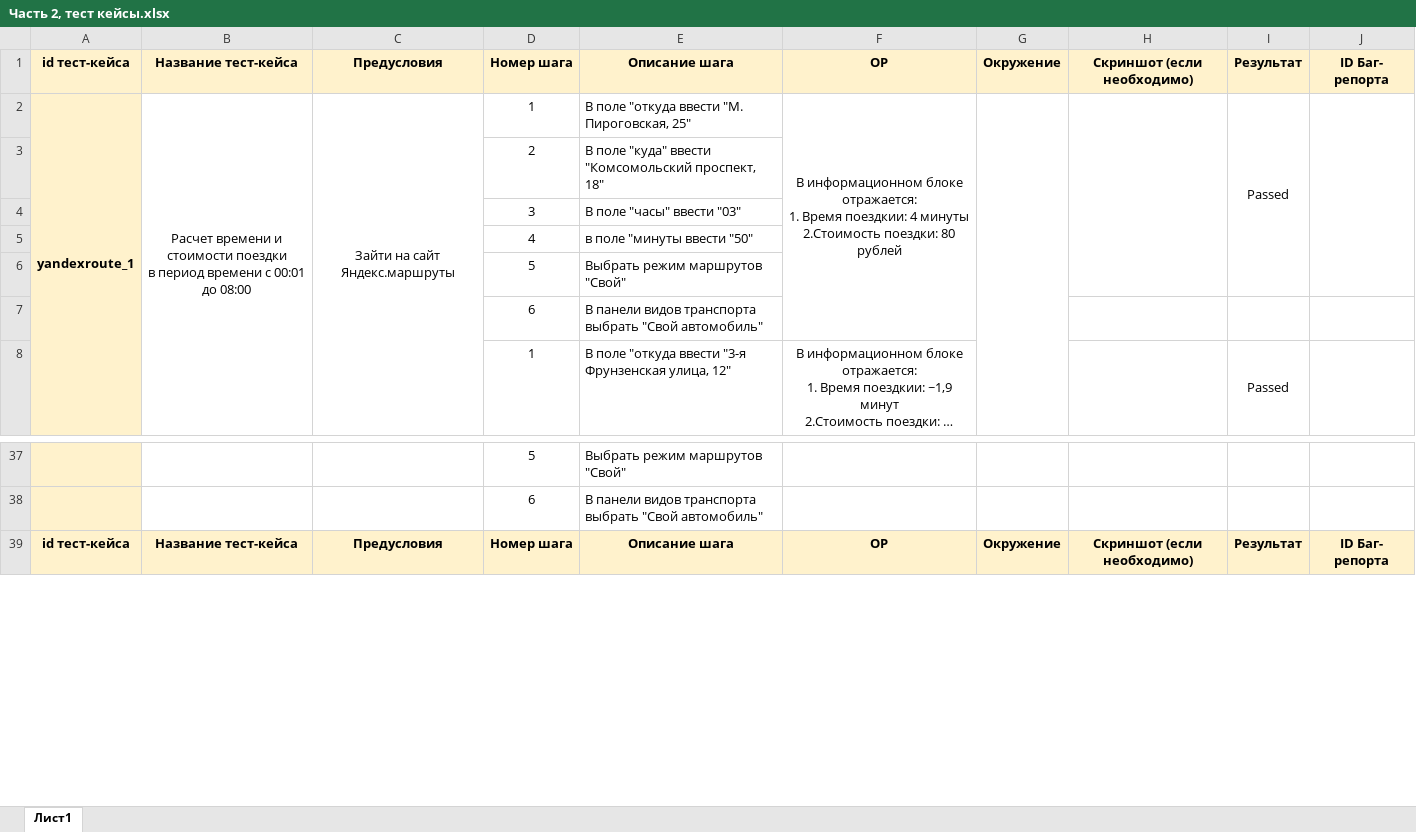
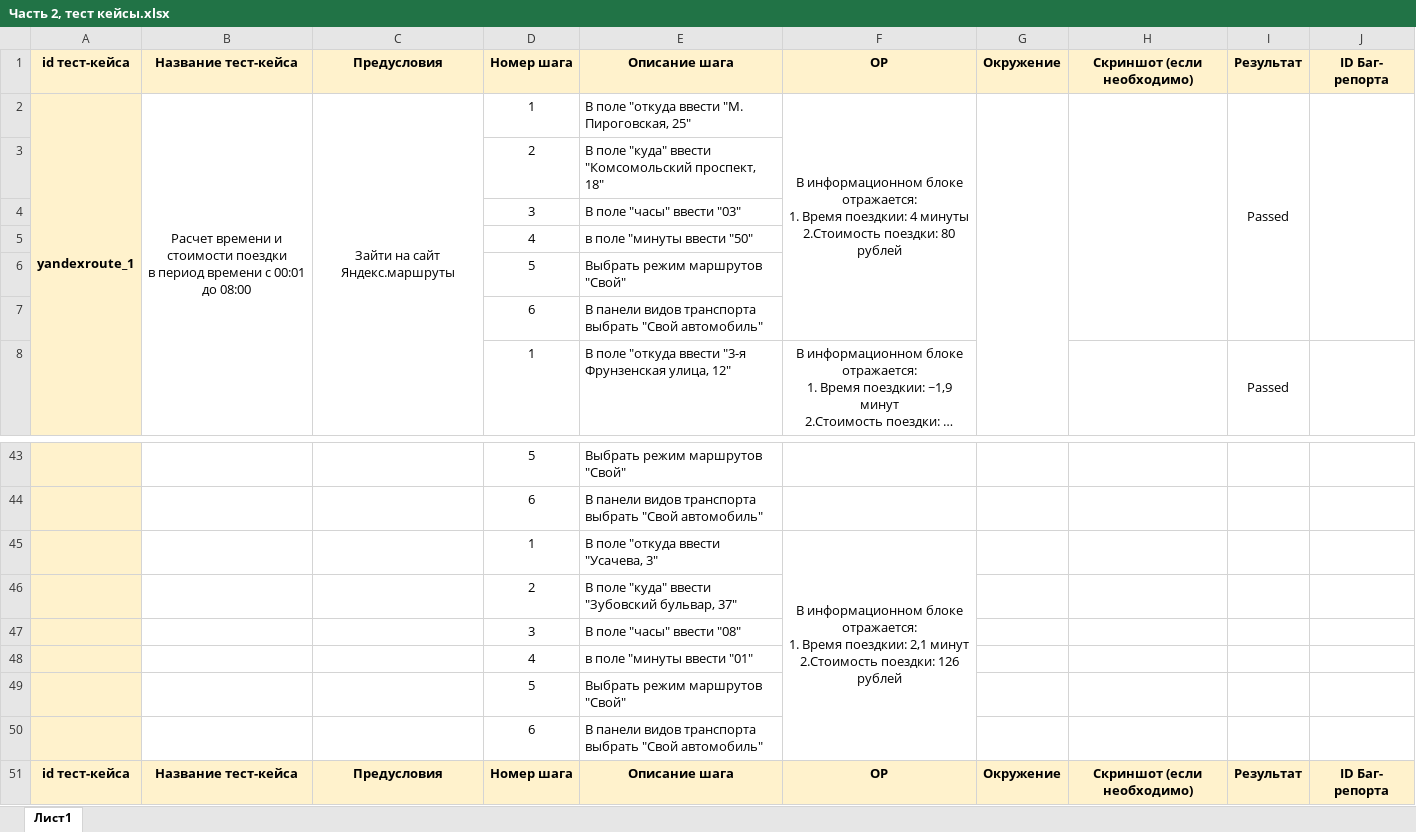
Before and after one commit to Alina-Sheyanova/yandex-praktikum-qa-manual, an Excel workbook: 2 задание/Часть 2, тест кейсы.xlsx, sheet Лист1, drawn as a sheet; only a part is shown, gaps mark what is left out; long unchanged cells end in …; values as stored, in another font and other column widths than the file's, no borders; removed rows and columns are numbered as before the commit, all else as after; ↵ is a line break in a cell; the diff covers the shown part only; the diff names each change by its address in the sheet, - before the commit and + after, or states it on an @@ line.

```diff
--- a/2 задание/Часть 2, тест кейсы.xlsx (sheet Лист1)
+++ b/2 задание/Часть 2, тест кейсы.xlsx (sheet Лист1)
-H2:H6 merged
+H2:H7 merged
-I2:I6 merged
+I2:I7 merged
-J2:J6 merged
+J2:J7 merged
+row 45:  |  |  | 1 | В поле "откуда ввести "Усачева, 3" | В информационном блоке отражается: ↵ 1. Время поездкии: 2,1 минут ↵ 2.Стоимость поездки: 126 рублей
+row 46:  |  |  | 2 | В поле "куда" ввести "Зубовский бульвар, 37"
+row 47:  |  |  | 3 | В поле "часы" ввести "08"
+row 48:  |  |  | 4 | в поле "минуты ввести "01"
+row 49:  |  |  | 5 | Выбрать режим маршрутов "Свой"
+row 50:  |  |  | 6 | В панели видов транспорта выбрать "Свой автомобиль"
```
Also changed, not shown: 24 added rows, 3 edited cells and merged cells elsewhere in this sheet.
